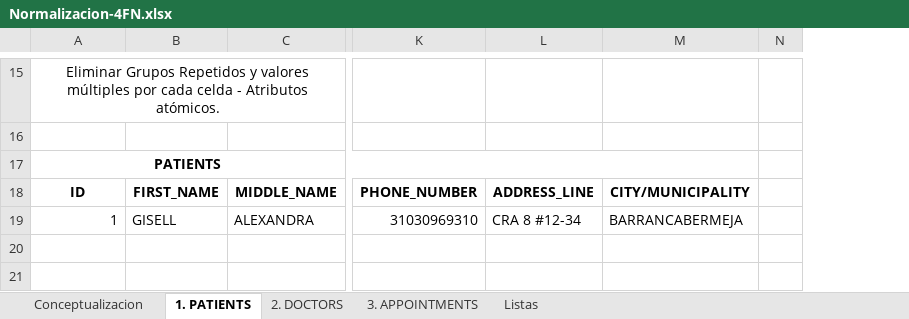
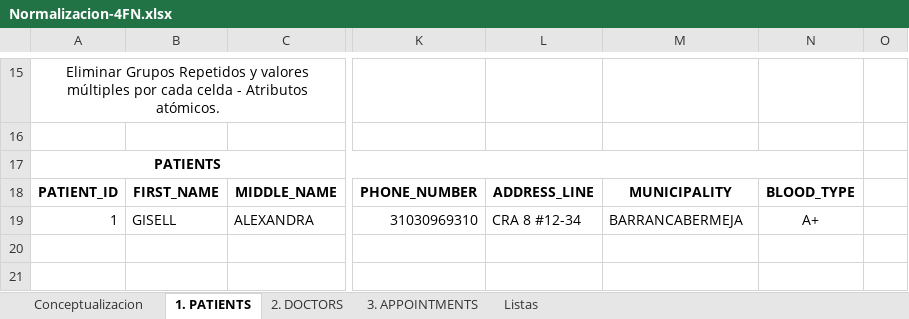
Before and after one commit to gisell3010/sql-101-mastering-gisell-bdi-gd, an Excel workbook: content/smart-health/docs/Normalizacion-4FN.xlsx, sheet 1. PATIENTS, drawn as a sheet; only a part is shown, gaps mark what is left out; values as stored, in another font and other column widths than the file's, no borders; charts and pictures not drawn; the diff covers the shown part only; the diff names each change by its address in the sheet, - before the commit and + after, or states it on an @@ line.

```diff
--- a/content/smart-health/docs/Normalizacion-4FN.xlsx (sheet 1. PATIENTS)
+++ b/content/smart-health/docs/Normalizacion-4FN.xlsx (sheet 1. PATIENTS)
+column N, rows 18-19: BLOOD_TYPE | A+
-A18: ID
+A18: PATIENT_ID
-M18: CITY/MUNICIPALITY
+M18: MUNICIPALITY
```
Also changed, not shown: 36 edited cells, cell formats and merged cells elsewhere in this sheet, charts or pictures, 7 other files.
